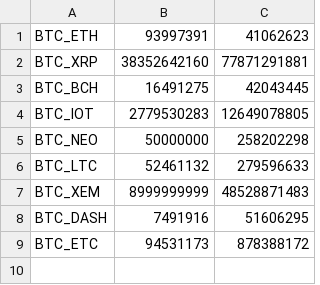
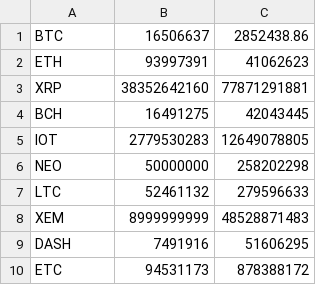
Before and after one commit to coinmetrics/bcindex, a CSV file: index-data/src/main/resources/business_rules/aug_rebal.csv, drawn as a sheet.

```diff
--- a/index-data/src/main/resources/business_rules/aug_rebal.csv
+++ b/index-data/src/main/resources/business_rules/aug_rebal.csv
@@ -1,9 +1,10 @@
-BTC_ETH,93997391,41062623
-BTC_XRP,38352642160,77871291881
-BTC_BCH,16491275,42043445
-BTC_IOT,2779530283,12649078805
-BTC_NEO,50000000,258202298
-BTC_LTC,52461132,279596633
-BTC_XEM,8999999999,48528871483
-BTC_DASH,7491916,51606295
-BTC_ETC,94531173,878388172
+BTC,16506637,2852438.86
+ETH,93997391,41062623
+XRP,38352642160,77871291881
+BCH,16491275,42043445
+IOT,2779530283,12649078805
+NEO,50000000,258202298
+LTC,52461132,279596633
+XEM,8999999999,48528871483
+DASH,7491916,51606295
+ETC,94531173,878388172
```
Also changed, not shown: index-data/src/main/resources/business_rules/20_aug_rebal.csv, index-data/src/main/resources/business_rules/eth_aug.csv.
